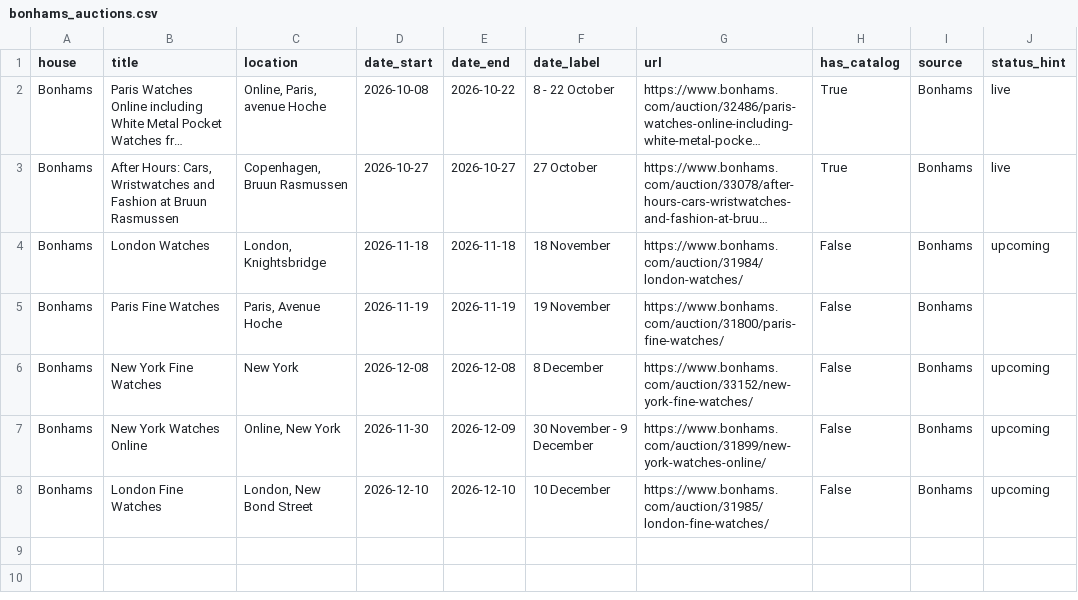
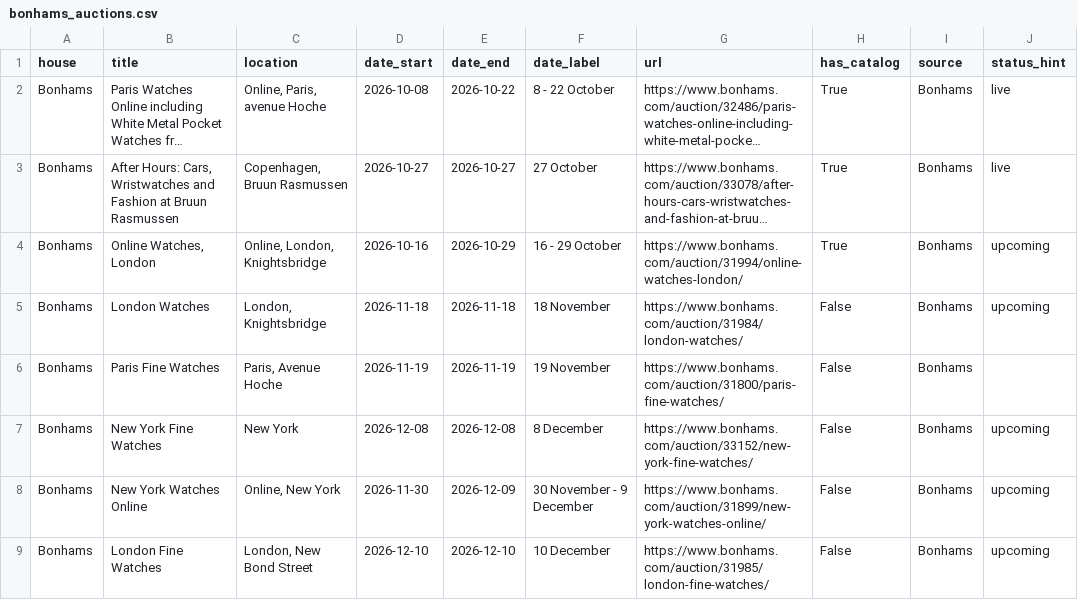
Before and after one commit to markatmutter-cloud/watchlist, a CSV file: data/bonhams_auctions.csv, drawn as a sheet; long unchanged cells end in …; the diff names each change by its address in the sheet, - before the commit and + after, or states it on an @@ line.

Commit message:
Residential refresh (Bonhams + Lancashire) 2026-10-16 10:00 UTC

```diff
--- a/data/bonhams_auctions.csv
+++ b/data/bonhams_auctions.csv
+row 4: Bonhams | Online Watches, London | Online, London, Knightsbridge | 2026-10-16 | 2026-10-29 | 16 - 29 October | https://www.bonhams.com/auction/31994/online-watches-london/ | True | Bonhams | upcoming
```
